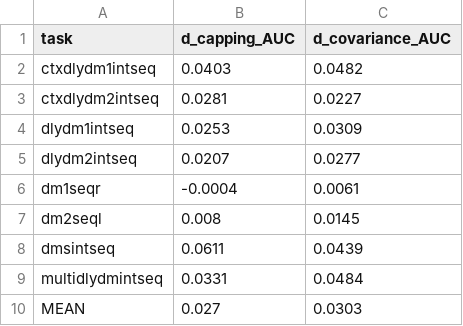
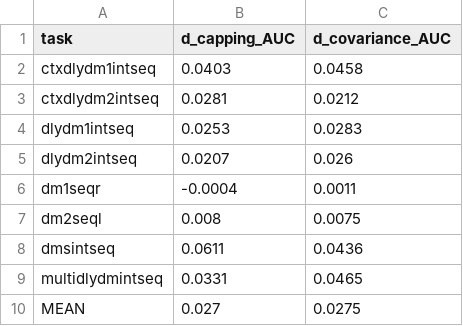
Before and after one commit to sanjith-senthil/noise-prune-ctrnn-data, a CSV file: results/statistics_2026_10/capped_table2_per_task.csv, drawn as a sheet.

```diff
--- a/results/statistics_2026_10/capped_table2_per_task.csv
+++ b/results/statistics_2026_10/capped_table2_per_task.csv
@@ -1,10 +1,10 @@
 task,d_capping_AUC,d_covariance_AUC
-ctxdlydm1intseq,0.0403,0.0482
-ctxdlydm2intseq,0.0281,0.0227
-dlydm1intseq,0.0253,0.0309
-dlydm2intseq,0.0207,0.0277
-dm1seqr,-0.0004,0.0061
-dm2seql,0.008,0.0145
-dmsintseq,0.0611,0.0439
-multidlydmintseq,0.0331,0.0484
-MEAN,0.027,0.0303
+ctxdlydm1intseq,0.0403,0.0458
+ctxdlydm2intseq,0.0281,0.0212
+dlydm1intseq,0.0253,0.0283
+dlydm2intseq,0.0207,0.026
+dm1seqr,-0.0004,0.0011
+dm2seql,0.008,0.0075
+dmsintseq,0.0611,0.0436
+multidlydmintseq,0.0331,0.0465
+MEAN,0.027,0.0275
```
Also changed, not shown: results/statistics_2026_10/capped_table1_capping_and_covariance.csv, results/statistics_2026_10/capped_table3_cap_percentile_sweep.csv, 8 other files.
